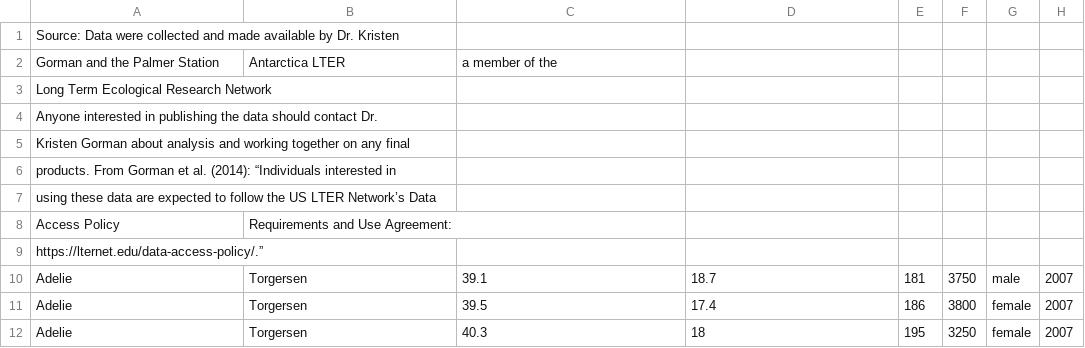
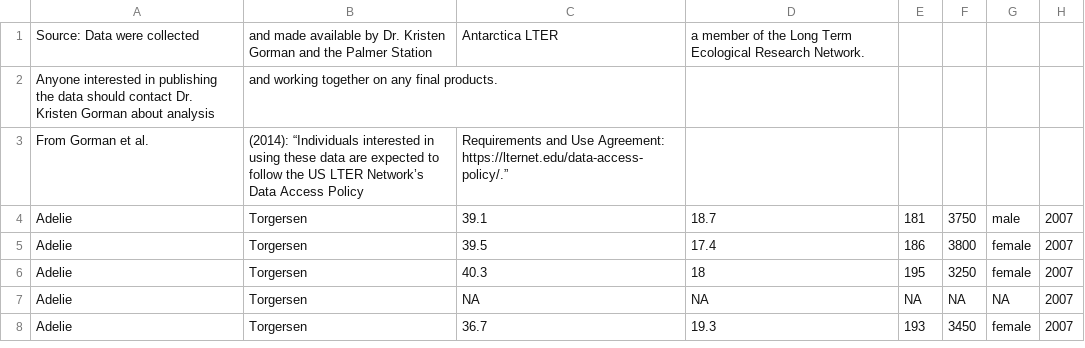
Before and after one commit to allisonhorst/palmerpenguins, a CSV file: inst/extdata/penguins-meta-data.csv, drawn as a sheet; only a part is shown; the shorter side is filled out with more unchanged rows.

Commit message:
making meta data give more columns

```diff
--- a/inst/extdata/penguins-meta-data.csv
+++ b/inst/extdata/penguins-meta-data.csv
@@ -1,10 +1,4 @@
-Source: Data were collected and made available by Dr. Kristen
-             Gorman and the Palmer Station, Antarctica LTER, a member of the
-             Long Term Ecological Research Network
-Anyone interested in publishing the data should contact Dr.
-             Kristen Gorman about analysis and working together on any final
-             products. From Gorman et al. (2014): “Individuals interested in
-             using these data are expected to follow the US LTER Network’s Data
-             Access Policy, Requirements and Use Agreement:
-             https://lternet.edu/data-access-policy/.”
+Source: Data were collected, and made available by Dr. Kristen Gorman and the Palmer Station, Antarctica LTER, a member of the Long Term Ecological Research Network.
+Anyone interested in publishing the data should contact Dr. Kristen Gorman about analysis, and working together on any final products.
+From Gorman et al., (2014): “Individuals interested in using these data are expected to follow the US LTER Network’s Data Access Policy, Requirements and Use Agreement: https://lternet.edu/data-access-policy/.”
 Adelie,Torgersen,39.1,18.7,181,3750,male,2007
```
